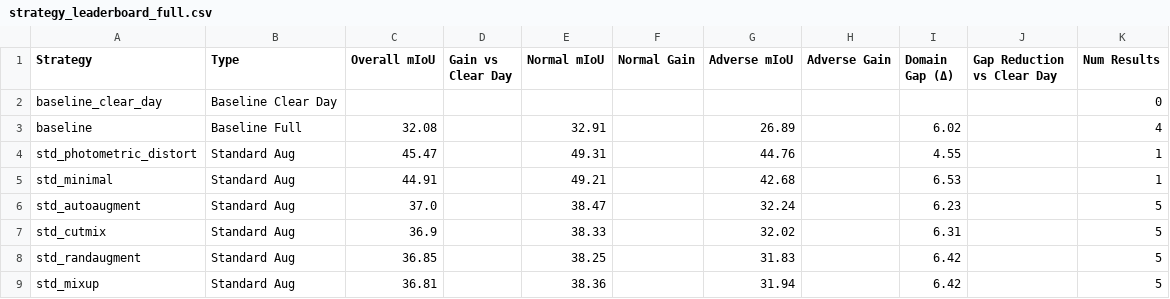
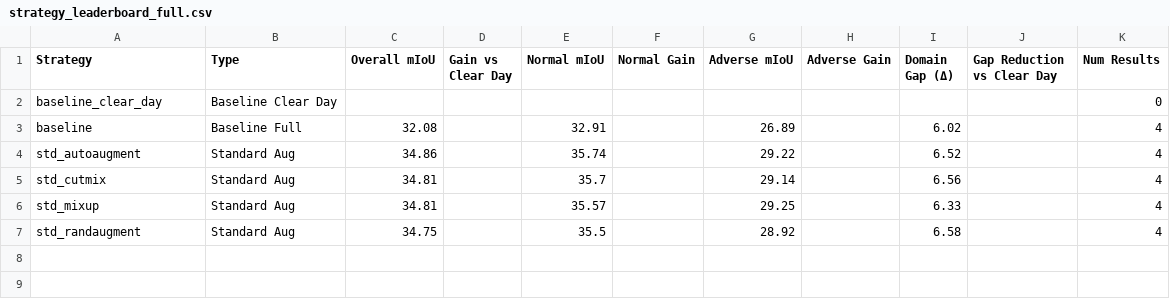
Before and after one commit to carhartt21/PROVE, a CSV file: result_figures/leaderboard/strategy_leaderboard_full.csv, drawn as a sheet.

```diff
--- a/result_figures/leaderboard/strategy_leaderboard_full.csv
+++ b/result_figures/leaderboard/strategy_leaderboard_full.csv
@@ -3,7 +3,5 @@ baseline_clear_day,Baseline Clear Day,,,,,,,,,0
 baseline,Baseline Full,32.08,,32.91,,26.89,,6.02,,4
-std_photometric_distort,Standard Aug,45.47,,49.31,,44.76,,4.55,,1
-std_minimal,Standard Aug,44.91,,49.21,,42.68,,6.53,,1
-std_autoaugment,Standard Aug,37.0,,38.47,,32.24,,6.23,,5
-std_cutmix,Standard Aug,36.9,,38.33,,32.02,,6.31,,5
-std_randaugment,Standard Aug,36.85,,38.25,,31.83,,6.42,,5
-std_mixup,Standard Aug,36.81,,38.36,,31.94,,6.42,,5
+std_autoaugment,Standard Aug,34.86,,35.74,,29.22,,6.52,,4
+std_cutmix,Standard Aug,34.81,,35.7,,29.14,,6.56,,4
+std_mixup,Standard Aug,34.81,,35.57,,29.25,,6.33,,4
+std_randaugment,Standard Aug,34.75,,35.5,,28.92,,6.58,,4
```
Also changed, not shown: result_figures/leaderboard/per_dataset_gains_full.csv, result_figures/leaderboard/per_domain_breakdown.csv, 15 other files.
